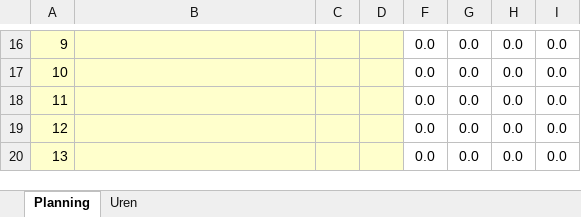
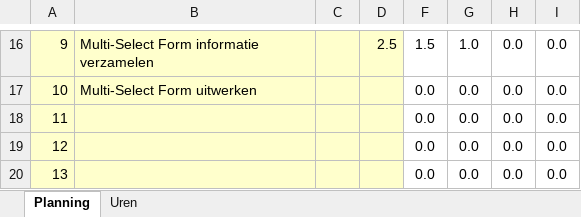
Before and after one commit to PhilipKlok/Examen_E-Expansion, an Excel workbook: Uitvoering Documenten/85866_PhilipKlok_ExPVB25604_Strokenplanning_Pog1.xlsx, sheet Planning, drawn as a sheet; only a part is shown, gaps mark what is left out; values as stored, in another font and other column widths than the file's, no borders; conditional formats not drawn; the diff covers the shown part only; the diff names each change by its address in the sheet, - before the commit and + after, or states it on an @@ line.

```diff
--- a/Uitvoering Documenten/85866_PhilipKlok_ExPVB25604_Strokenplanning_Pog1.xlsx (sheet Planning)
+++ b/Uitvoering Documenten/85866_PhilipKlok_ExPVB25604_Strokenplanning_Pog1.xlsx (sheet Planning)
-B16: (empty)
+B16: Multi-Select Form informatie verzamelen
-D16: (empty)
+D16: 2.5
-F16: 0.0
+F16: 1.5
-G16: 0.0
+G16: 1.0
-B17: (empty)
+B17: Multi-Select Form uitwerken
```
Also changed, not shown: 1 added row, 1 removed row and 36 edited cells elsewhere in this sheet, 6 other files.
